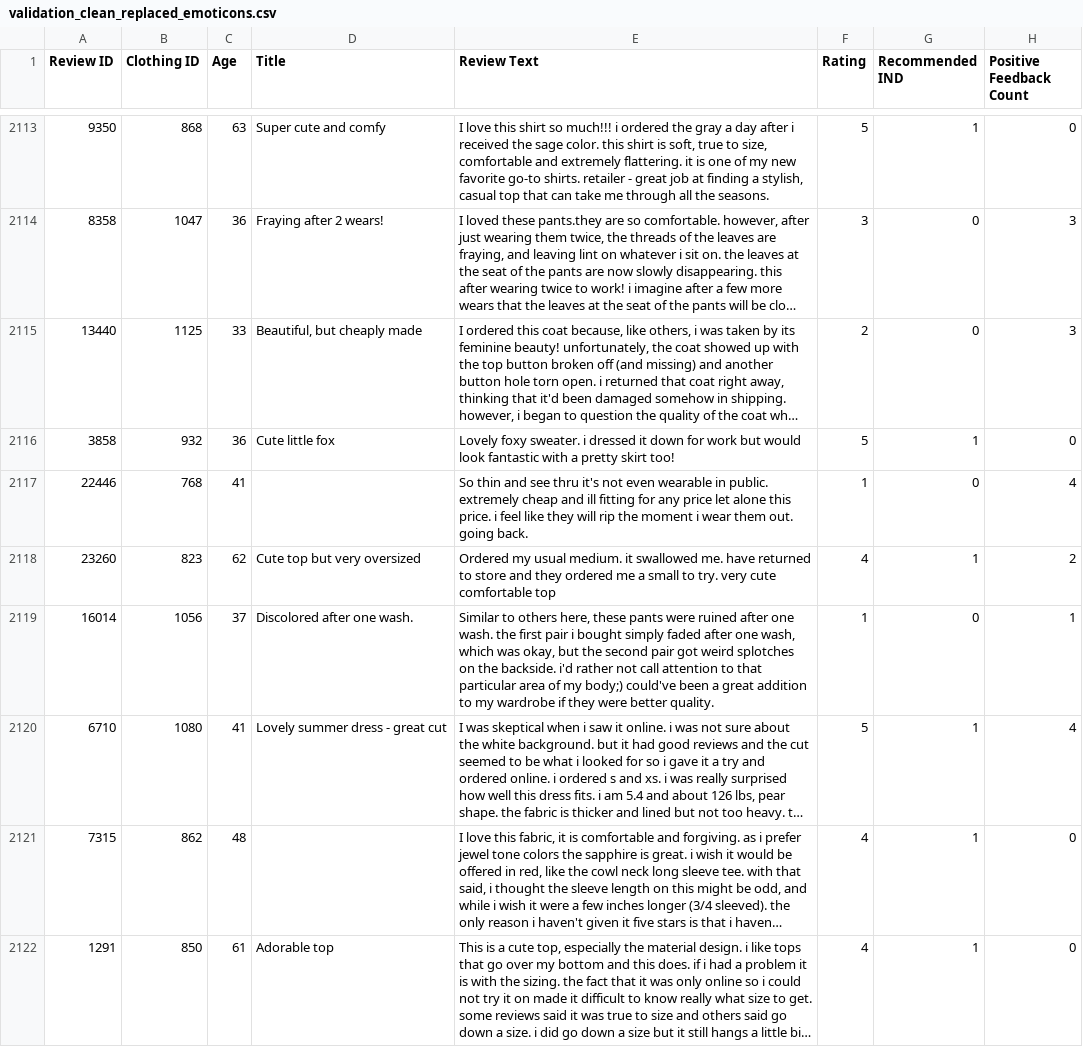
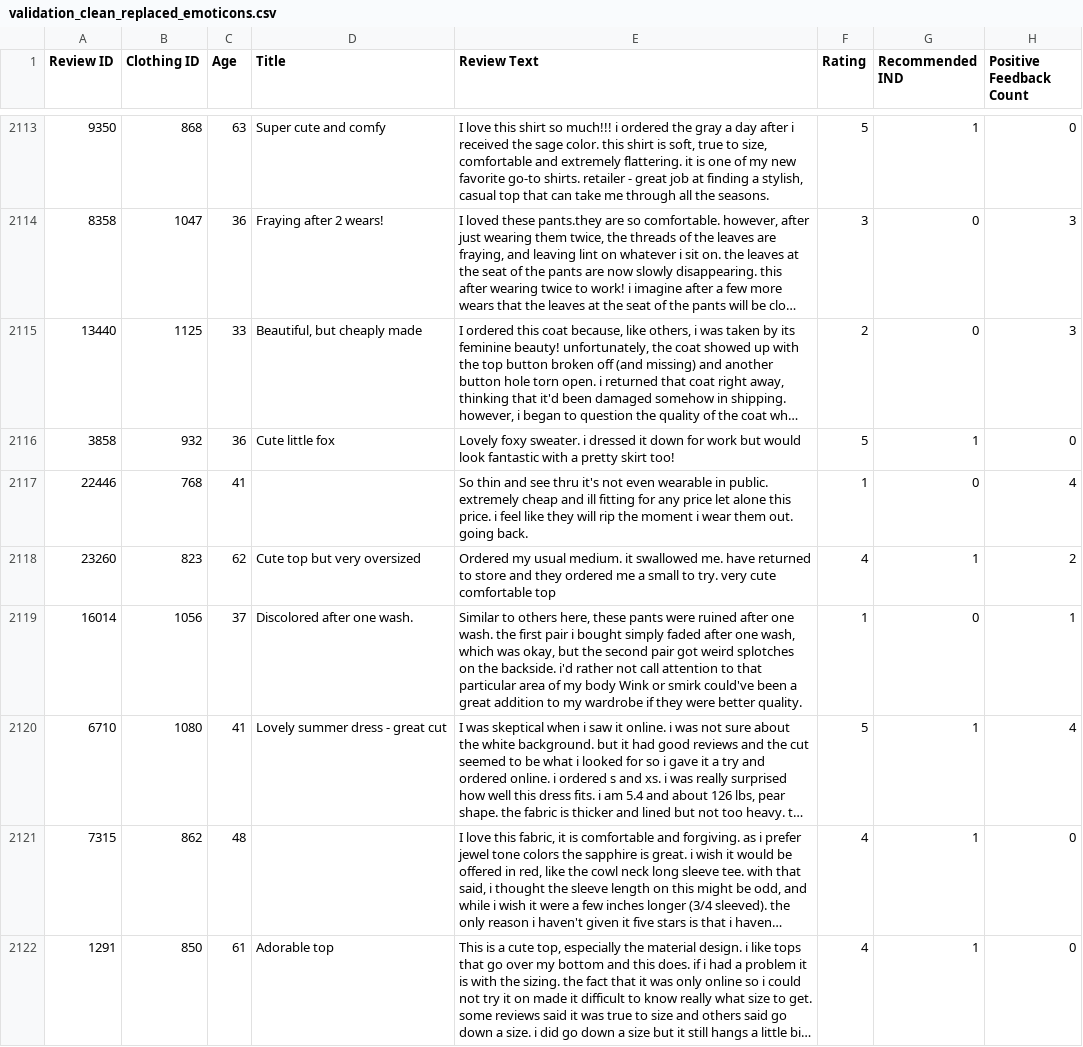
Before and after one commit to Korma96/SIAP, a CSV file: data/03_clean/validation_clean_replaced_emoticons.csv, drawn as a sheet; only a part is shown, gaps mark what is left out; long unchanged cells end in …; the diff covers the shown part only; the diff names each change by its address in the sheet, - before the commit and + after, or states it on an @@ line.

```diff
--- a/data/03_clean/validation_clean_replaced_emoticons.csv
+++ b/data/03_clean/validation_clean_replaced_emoticons.csv
-E2119 (Review Text): …of my body;) could've been…
+E2119 (Review Text): …of my body Wink or smirk could've been…
```
Also changed, not shown: 48 edited cells elsewhere in this file, data/03_clean/validation_clean_removed_emoticons.csv.
